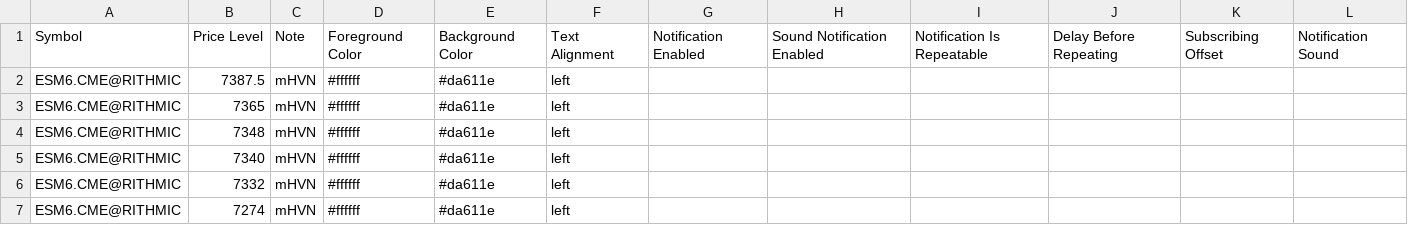
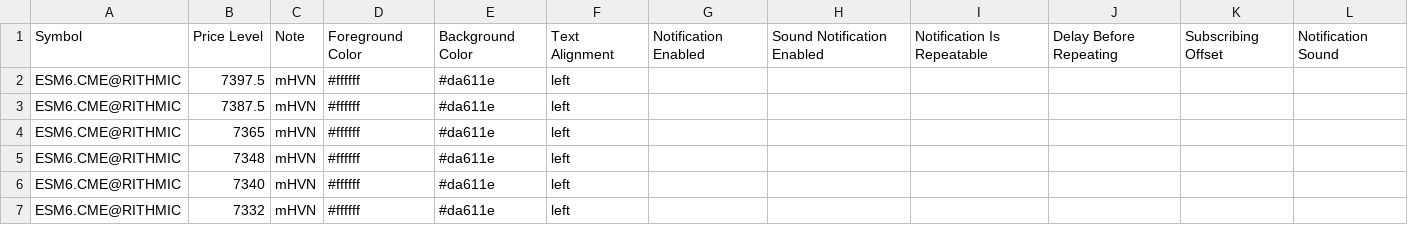
Before and after one commit to Thinkwithbookmap/Cloud-notes, a CSV file: ES.csv, drawn as a sheet; only a part is shown; the shorter side is filled out with more unchanged rows; the diff names each change by its address in the sheet, - before the commit and + after, or states it on an @@ line.

Commit message:
Update ES.csv

```diff
--- a/ES.csv
+++ b/ES.csv
+row 2: ESM6.CME@RITHMIC | 7397.5 | mHVN | #ffffff | #da611e | left
```
